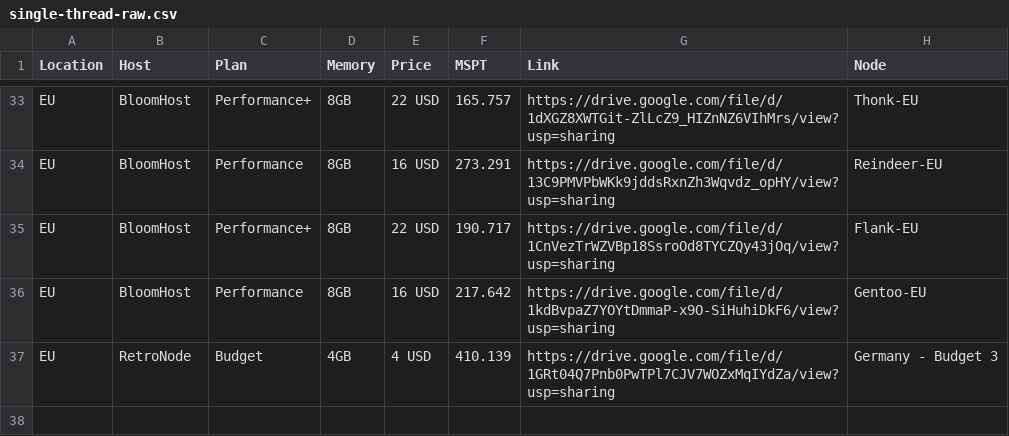
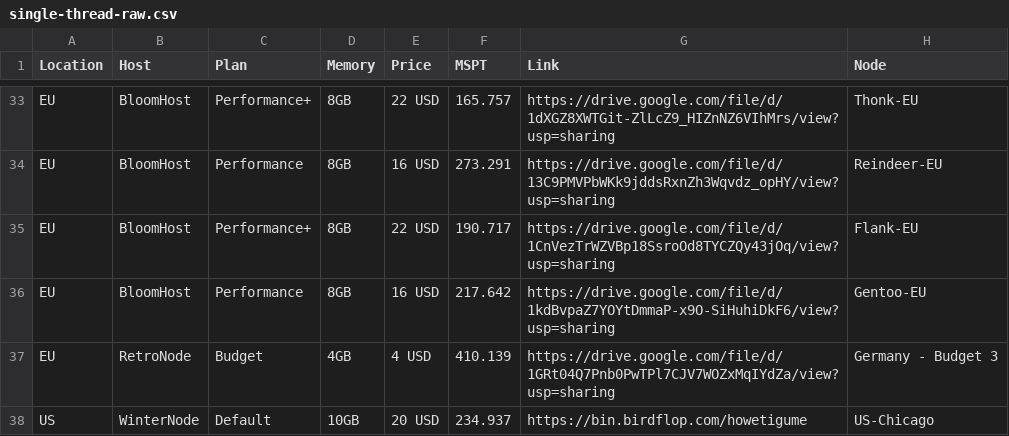
Before and after one commit to kakduman/minecraft-server-hosts, a CSV file: single-thread-raw.csv, drawn as a sheet; only a part is shown, gaps mark what is left out; the diff names each change by its address in the sheet, - before the commit and + after, or states it on an @@ line.

```diff
--- a/single-thread-raw.csv
+++ b/single-thread-raw.csv
+row 38: US | WinterNode | Default | 10GB | 20 USD | 234.937 | https://bin.birdflop.com/howetigume | US-Chicago
```
Also changed, not shown: multi-thread-raw.csv, multi-thread-results.csv, 10 other files.
